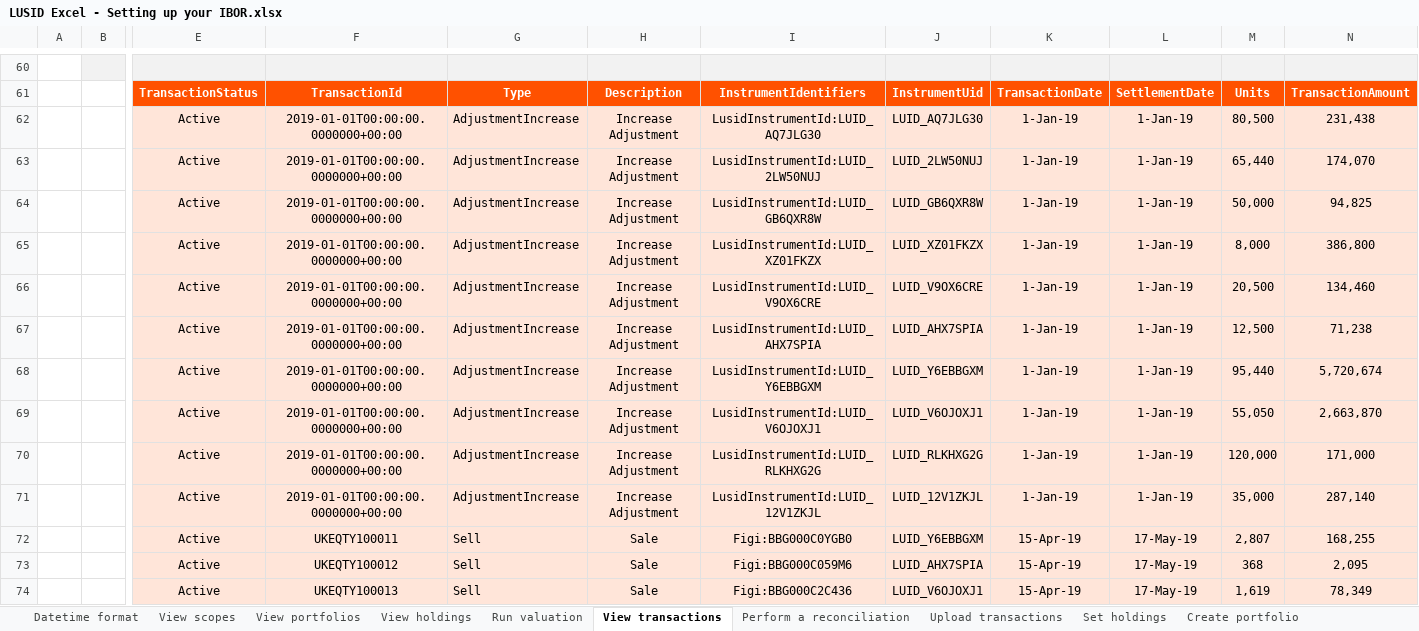
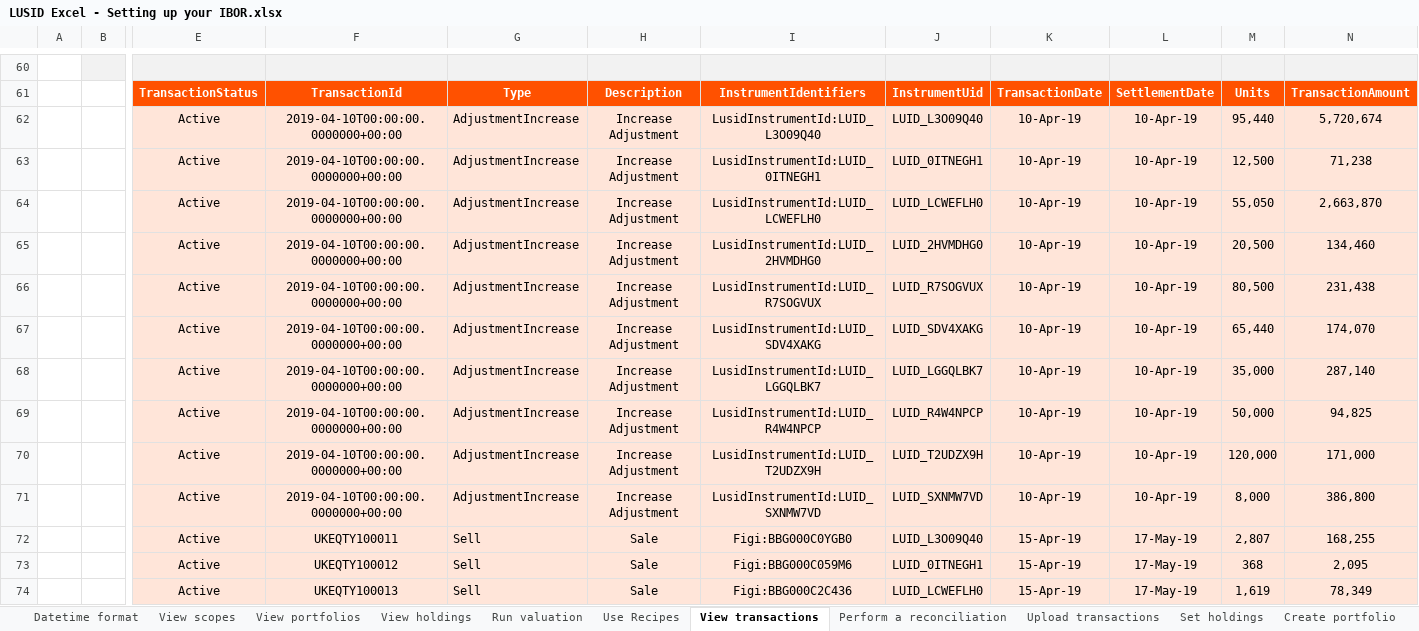
Before and after one commit to finbourne/sample-excel, an Excel workbook: LUSID Excel - Setting up your IBOR.xlsx, sheet View transactions, drawn as a sheet; only a part is shown, gaps mark what is left out; values as stored, in another font and other column widths than the file's, no borders; charts and pictures not drawn; removed rows and columns are numbered as before the commit, all else as after; rows hold the shown columns only; the diff covers the shown part only; the diff names each change by its address in the sheet, - before the commit and + after, or states it on an @@ line.

Commit message:
feature/DEV-7303 changing IBOR sheet for recipes

```diff
--- a/LUSID Excel - Setting up your IBOR.xlsx (sheet View transactions)
+++ b/LUSID Excel - Setting up your IBOR.xlsx (sheet View transactions)
+sheet tab: Use Recipes
+row 62:  |  | Active | 2019-04-10T00:00:00.0000000+00:00 | AdjustmentIncrease | Increase Adjustment | LusidInstrumentId:LUID_L3O09Q40 | LUID_L3O09Q40 | 10-Apr-19 | 10-Apr-19 | 95,440 | 5,720,674
+row 63:  |  | Active | 2019-04-10T00:00:00.0000000+00:00 | AdjustmentIncrease | Increase Adjustment | LusidInstrumentId:LUID_0ITNEGH1 | LUID_0ITNEGH1 | 10-Apr-19 | 10-Apr-19 | 12,500 | 71,238
+row 64:  |  | Active | 2019-04-10T00:00:00.0000000+00:00 | AdjustmentIncrease | Increase Adjustment | LusidInstrumentId:LUID_LCWEFLH0 | LUID_LCWEFLH0 | 10-Apr-19 | 10-Apr-19 | 55,050 | 2,663,870
+row 65:  |  | Active | 2019-04-10T00:00:00.0000000+00:00 | AdjustmentIncrease | Increase Adjustment | LusidInstrumentId:LUID_2HVMDHG0 | LUID_2HVMDHG0 | 10-Apr-19 | 10-Apr-19 | 20,500 | 134,460
-F66:F67: 2019-01-01T00:00:00.0000000+00:00
+F66:F67: 2019-04-10T00:00:00.0000000+00:00
-I66: LusidInstrumentId:LUID_AQ7JLG30
+I66: LusidInstrumentId:LUID_R7SOGVUX
-J66: LUID_AQ7JLG30
+J66: LUID_R7SOGVUX
-K66:K67: 1-Jan-19
+K66:K67: 10-Apr-19
-L66:L67: 1-Jan-19
+L66:L67: 10-Apr-19
-I67: LusidInstrumentId:LUID_2LW50NUJ
+I67: LusidInstrumentId:LUID_SDV4XAKG
-J67: LUID_2LW50NUJ
+J67: LUID_SDV4XAKG
+row 68:  |  | Active | 2019-04-10T00:00:00.0000000+00:00 | AdjustmentIncrease | Increase Adjustment | LusidInstrumentId:LUID_LGGQLBK7 | LUID_LGGQLBK7 | 10-Apr-19 | 10-Apr-19 | 35,000 | 287,140
-F69: 2019-01-01T00:00:00.0000000+00:00
+F69: 2019-04-10T00:00:00.0000000+00:00
-I69: LusidInstrumentId:LUID_GB6QXR8W
+I69: LusidInstrumentId:LUID_R4W4NPCP
-J69: LUID_GB6QXR8W
+J69: LUID_R4W4NPCP
-K69: 1-Jan-19
+K69: 10-Apr-19
-L69: 1-Jan-19
+L69: 10-Apr-19
-row 65:  |  | Active | 2019-01-01T00:00:00.0000000+00:00 | AdjustmentIncrease | Increase Adjustment | LusidInstrumentId:LUID_XZ01FKZX | LUID_XZ01FKZX | 1-Jan-19 | 1-Jan-19 | 8,000 | 386,800
-row 66:  |  | Active | 2019-01-01T00:00:00.0000000+00:00 | AdjustmentIncrease | Increase Adjustment | LusidInstrumentId:LUID_V9OX6CRE | LUID_V9OX6CRE | 1-Jan-19 | 1-Jan-19 | 20,500 | 134,460
-row 67:  |  | Active | 2019-01-01T00:00:00.0000000+00:00 | AdjustmentIncrease | Increase Adjustment | LusidInstrumentId:LUID_AHX7SPIA | LUID_AHX7SPIA | 1-Jan-19 | 1-Jan-19 | 12,500 | 71,238
-row 68:  |  | Active | 2019-01-01T00:00:00.0000000+00:00 | AdjustmentIncrease | Increase Adjustment | LusidInstrumentId:LUID_Y6EBBGXM | LUID_Y6EBBGXM | 1-Jan-19 | 1-Jan-19 | 95,440 | 5,720,674
-row 69:  |  | Active | 2019-01-01T00:00:00.0000000+00:00 | AdjustmentIncrease | Increase Adjustment | LusidInstrumentId:LUID_V6OJOXJ1 | LUID_V6OJOXJ1 | 1-Jan-19 | 1-Jan-19 | 55,050 | 2,663,870
-F70: 2019-01-01T00:00:00.0000000+00:00
+F70: 2019-04-10T00:00:00.0000000+00:00
-I70: LusidInstrumentId:LUID_RLKHXG2G
+I70: LusidInstrumentId:LUID_T2UDZX9H
-J70: LUID_RLKHXG2G
+J70: LUID_T2UDZX9H
-K70: 1-Jan-19
+K70: 10-Apr-19
-L70: 1-Jan-19
+L70: 10-Apr-19
-row 71:  |  | Active | 2019-01-01T00:00:00.0000000+00:00 | AdjustmentIncrease | Increase Adjustment | LusidInstrumentId:LUID_12V1ZKJL | LUID_12V1ZKJL | 1-Jan-19 | 1-Jan-19 | 35,000 | 287,140
+row 71:  |  | Active | 2019-04-10T00:00:00.0000000+00:00 | AdjustmentIncrease | Increase Adjustment | LusidInstrumentId:LUID_SXNMW7VD | LUID_SXNMW7VD | 10-Apr-19 | 10-Apr-19 | 8,000 | 386,800
-J72: LUID_Y6EBBGXM
+J72: LUID_L3O09Q40
-J73: LUID_AHX7SPIA
+J73: LUID_0ITNEGH1
-J74: LUID_V6OJOXJ1
+J74: LUID_LCWEFLH0
```
Also changed, not shown: 2 added rows and 202 edited cells elsewhere in this sheet, sheet Run valuation, sheet View holdings, sheet View portfolios, sheet View scopes, sheet Create portfolio group, sheet Perform a reconciliation, formulas that keep their value, charts or pictures.
